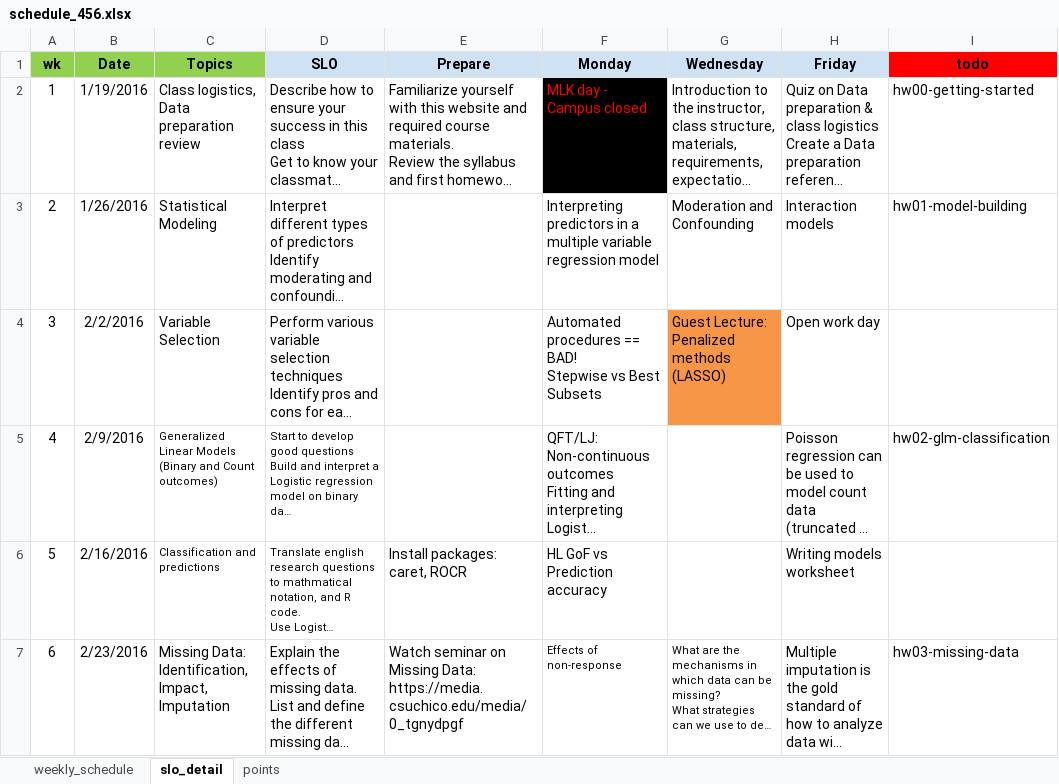
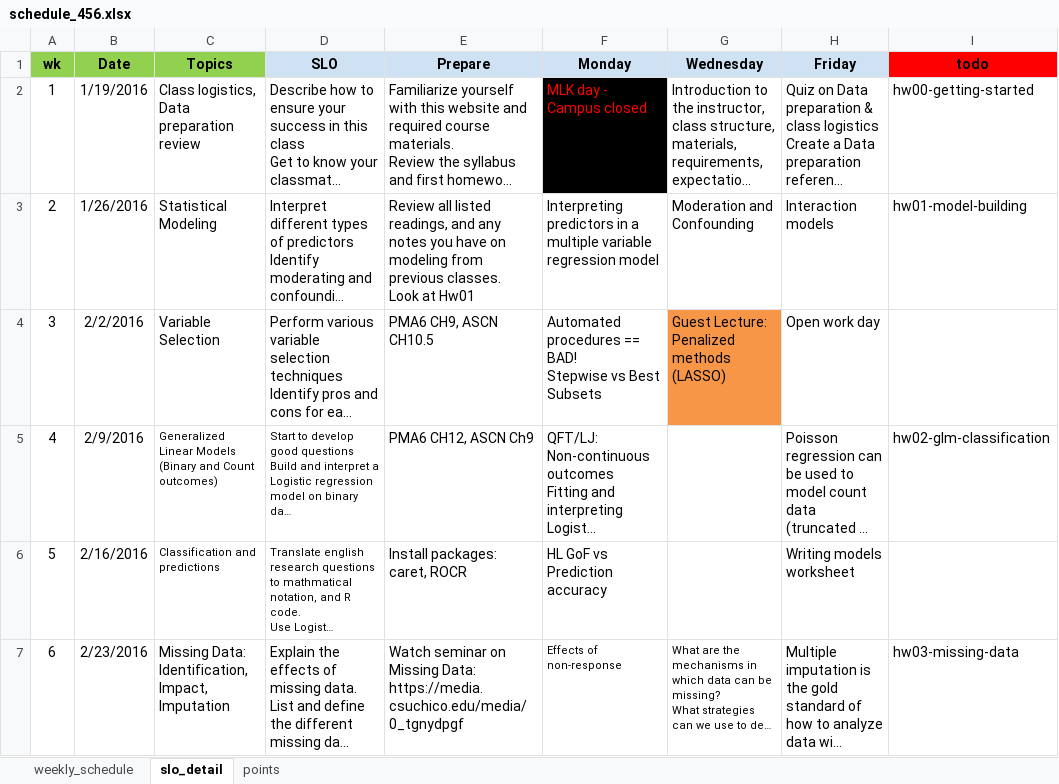
Before and after one commit to norcalbiostat/MATH456, an Excel workbook: schedule_456.xlsx, sheet slo_detail, drawn as a sheet; only a part is shown; long unchanged cells end in …; values as stored, in another font and other column widths than the file's, no borders; ↵ is a line break in a cell; the diff names each change by its address in the sheet, - before the commit and + after, or states it on an @@ line.

Commit message:
add reading and project info

```diff
--- a/schedule_456.xlsx (sheet slo_detail)
+++ b/schedule_456.xlsx (sheet slo_detail)
-E3 (Prepare): (empty)
+E3 (Prepare): Review all listed readings, and any notes you have on modeling from previous classes. ↵ Look at Hw01
-E4 (Prepare): (empty)
+E4 (Prepare): PMA6 CH9, ASCN CH10.5
-E5 (Prepare): (empty)
+E5 (Prepare): PMA6 CH12, ASCN Ch9
```
Also changed, not shown: sheet weekly_schedule, 6 other files.
